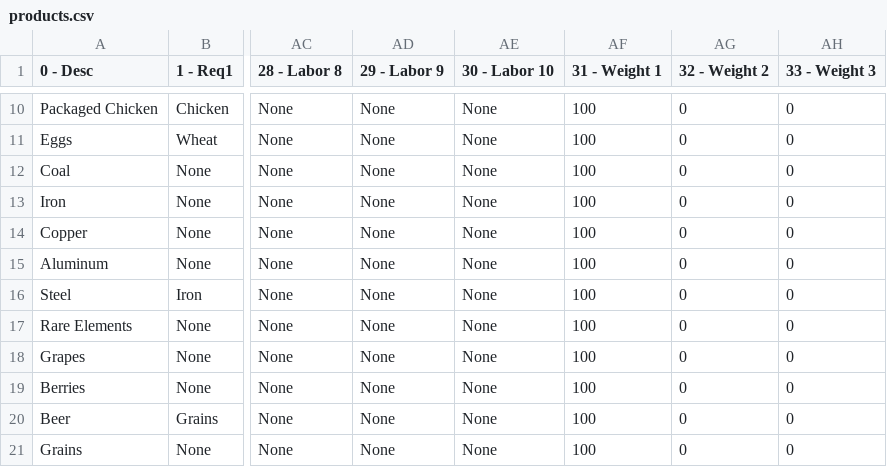
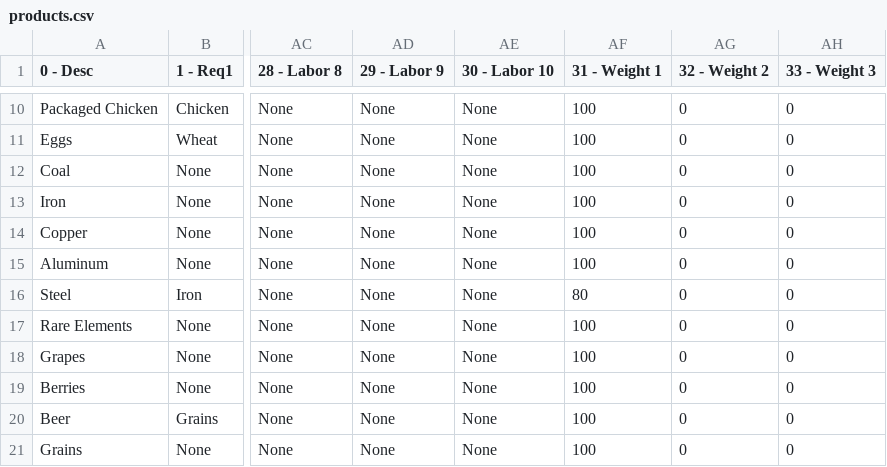
Before and after one commit to rwruss/tycoon, a CSV file: scenarios/1/products.csv, drawn as a sheet; only a part is shown, gaps mark what is left out; the diff names each change by its address in the sheet, - before the commit and + after, or states it on an @@ line.

```diff
--- a/scenarios/1/products.csv
+++ b/scenarios/1/products.csv
-AF16 (31 - Weight 1): 100
+AF16 (31 - Weight 1): 80
```
Also changed, not shown: 12 other files.
